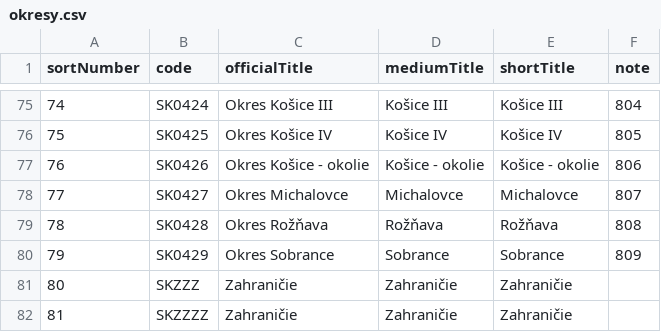
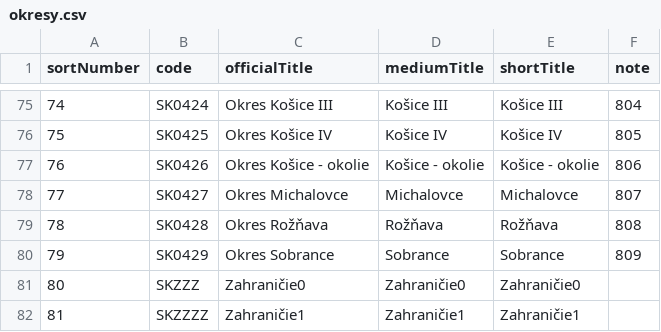
Before and after one commit to TobMit/AaUD1, a CSV file: semestralnaPraca/dataLoader/rawData/okresy.csv, drawn as a sheet; only a part is shown, gaps mark what is left out.

```diff
--- a/semestralnaPraca/dataLoader/rawData/okresy.csv
+++ b/semestralnaPraca/dataLoader/rawData/okresy.csv
@@ -80,3 +80,3 @@
 79;SK0429;Okres Sobrance;Sobrance;Sobrance;809
-80;SKZZZ;Zahraničie;Zahraničie;Zahraničie;
-81;SKZZZZ;Zahraničie;Zahraničie;Zahraničie;
+80;SKZZZ;Zahraničie0;Zahraničie0;Zahraničie0;
+81;SKZZZZ;Zahraničie1;Zahraničie1;Zahraničie1;
```
Also changed, not shown: semestralnaPraca/dataLoader/rawData/obce.csv.
